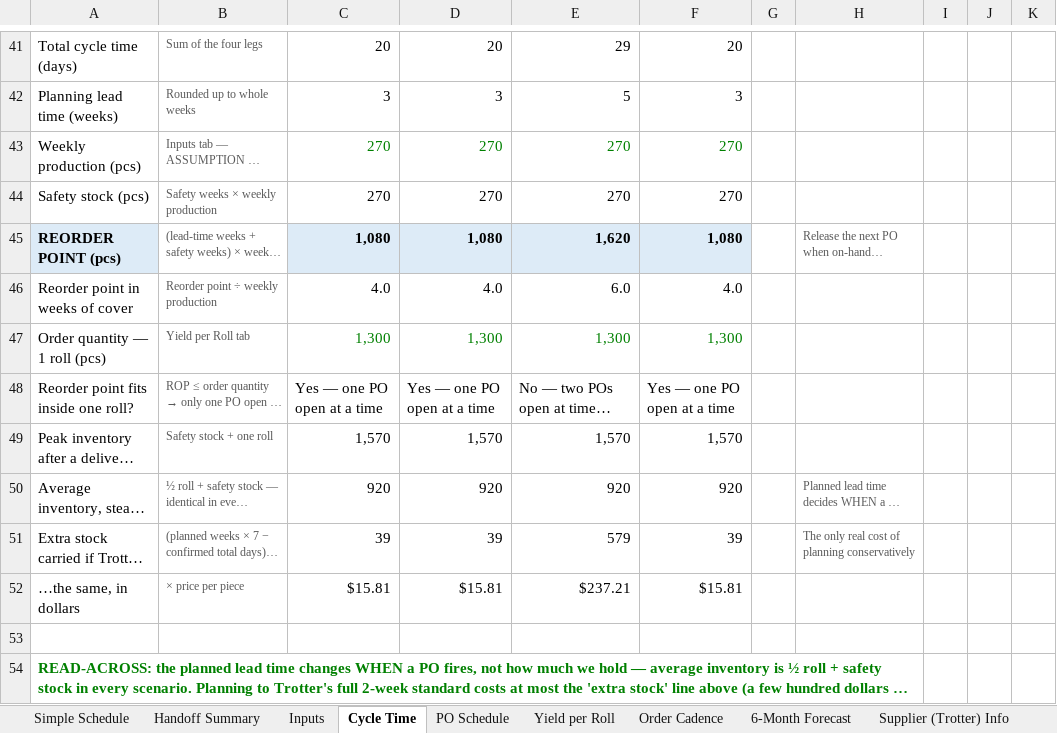
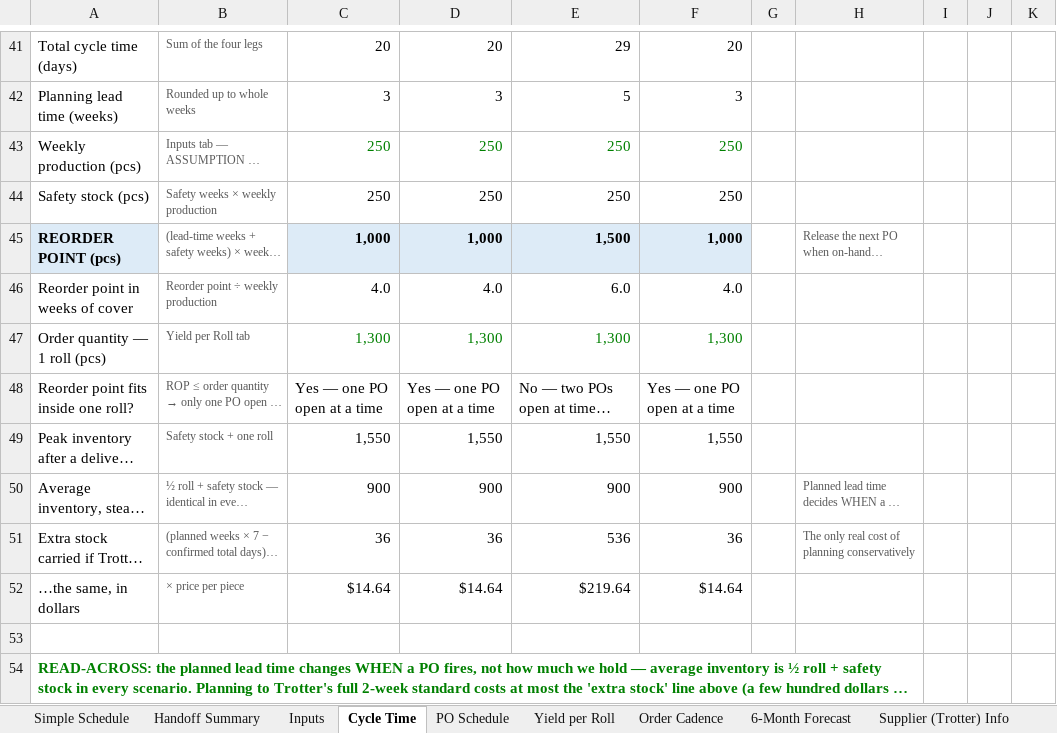
Before and after one commit to naviero1/Claude-Works, an Excel workbook: Mesh cutting supplier (Trotter)/Mesh_Maths_Production.xlsx, sheet Cycle Time, drawn as a sheet; only a part is shown, gaps mark what is left out; long unchanged cells end in …; values as stored, in another font and other column widths than the file's, no borders; the diff covers the shown part only; the diff names each change by its address in the sheet, - before the commit and + after, or states it on an @@ line.

```diff
--- a/Mesh cutting supplier (Trotter)/Mesh_Maths_Production.xlsx (sheet Cycle Time)
+++ b/Mesh cutting supplier (Trotter)/Mesh_Maths_Production.xlsx (sheet Cycle Time)
-C43:C44: 270
+C43:C44: 250
-D43:D44: 270
+D43:D44: 250
-E43:E44: 270
+E43:E44: 250
-F43:F44: 270
+F43:F44: 250
-C45: 1,080
+C45: 1,000
-D45: 1,080
+D45: 1,000
-E45: 1,620
+E45: 1,500
-F45: 1,080
+F45: 1,000
-C49: 1,570
+C49: 1,550
-D49: 1,570
+D49: 1,550
-E49: 1,570
+E49: 1,550
-F49: 1,570
+F49: 1,550
-C50: 920
+C50: 900
-D50: 920
+D50: 900
-E50: 920
+E50: 900
-F50: 920
+F50: 900
-C51: 39
+C51: 36
-D51: 39
+D51: 36
-E51: 579
+E51: 536
-F51: 39
+F51: 36
-C52: $15.81
+C52: $14.64
-D52: $15.81
+D52: $14.64
-E52: $237.21
+E52: $219.64
-F52: $15.81
+F52: $14.64
```
Also changed, not shown: 10 edited cells elsewhere in this sheet, sheet 6-Month Forecast, sheet Simple Schedule, sheet PO Schedule, sheet Order Cadence, sheet Handoff Summary, sheet Inputs, 1 more sheet.
